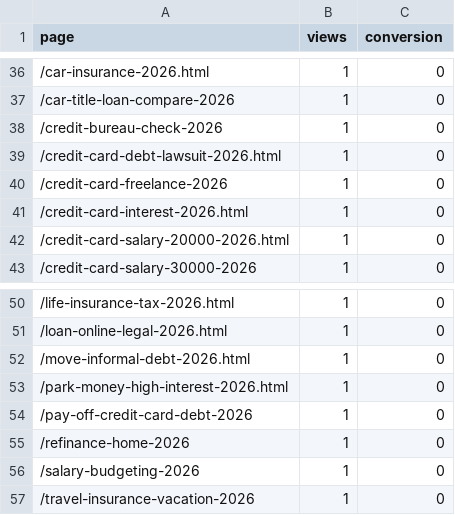
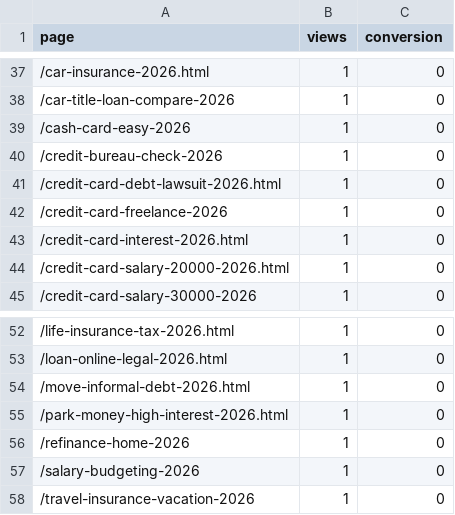
Before and after one commit to kunanonmaneerat-stack/ngernduangold-site, a CSV file: automation-log/ga4-pages.csv, drawn as a sheet; only a part is shown, gaps mark what is left out; removed rows and columns are numbered as before the commit, all else as after; the diff covers the shown part only; the diff names each change by its address in the sheet, - before the commit and + after, or states it on an @@ line.

```diff
--- a/automation-log/ga4-pages.csv
+++ b/automation-log/ga4-pages.csv
+row 39: /cash-card-easy-2026 | 1 | 0
-row 54: /pay-off-credit-card-debt-2026 | 1 | 0
```
Also changed, not shown: 4 added rows, 3 removed rows and 3 edited cells elsewhere in this file, 12 other files.
